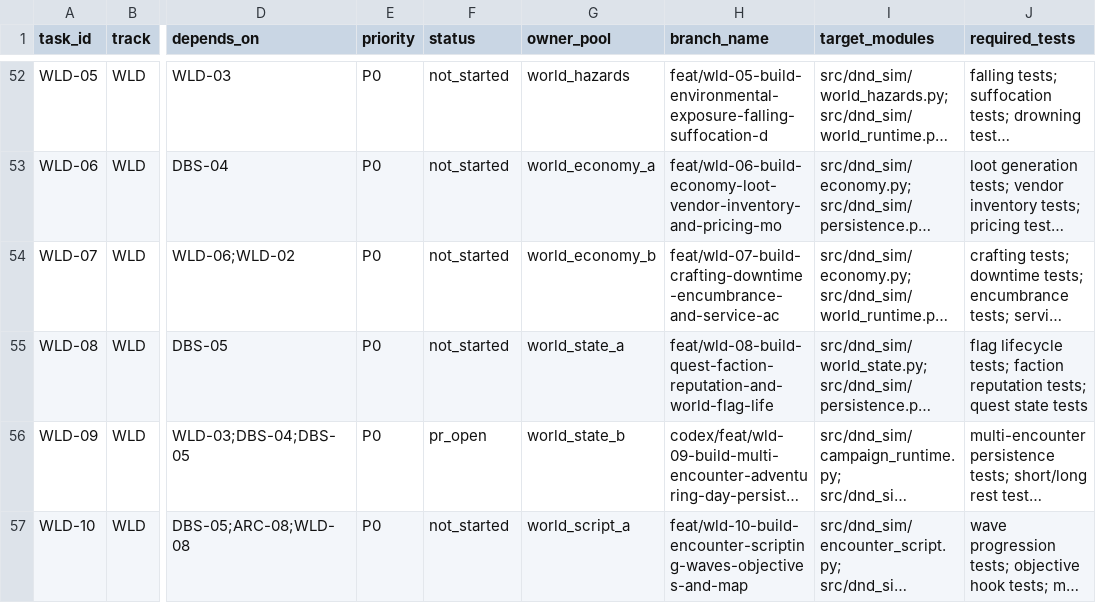
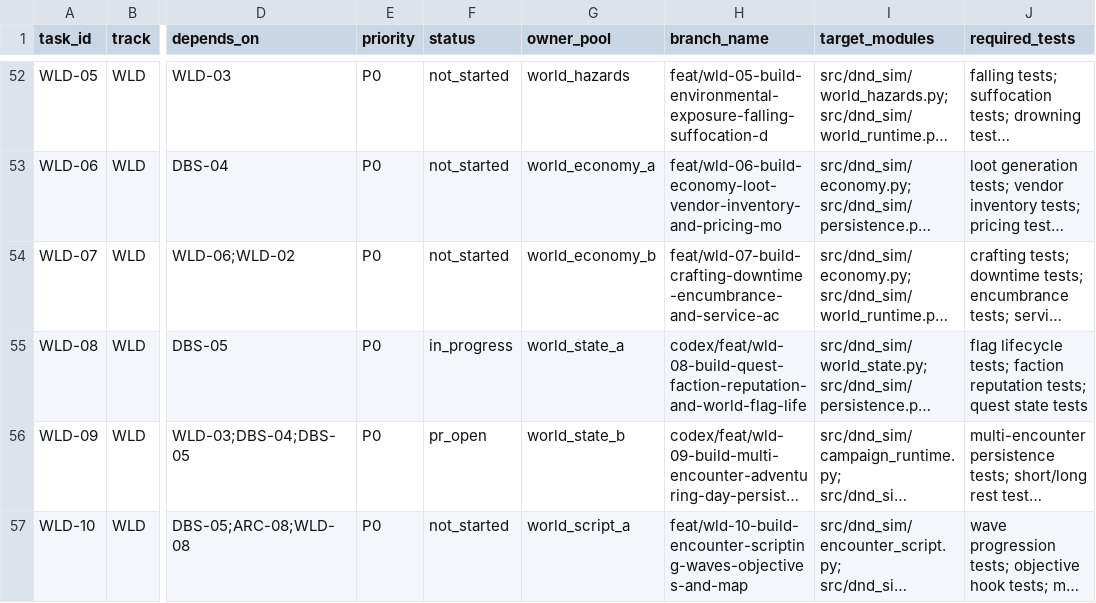
Before and after one commit to rputnam0/dnd_sim, a CSV file: docs/program/backlog.csv, drawn as a sheet; only a part is shown, gaps mark what is left out; long unchanged cells end in …; the diff names each change by its address in the sheet, - before the commit and + after, or states it on an @@ line.

Commit message:
Implement WLD-08 world-state lifecycle core

```diff
--- a/docs/program/backlog.csv
+++ b/docs/program/backlog.csv
-F55 (status): not_started
+F55 (status): in_progress
-H55 (branch_name): feat/wld-08-build-quest-faction-reputation-and-world-flag-life
+H55 (branch_name): codex/feat/wld-08-build-quest-faction-reputation-and-world-flag-life
```
Also changed, not shown: 5 other files.
